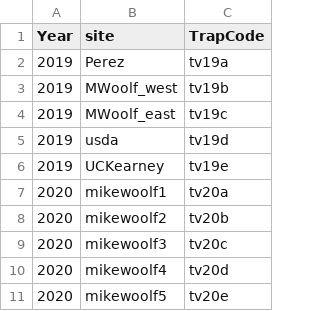
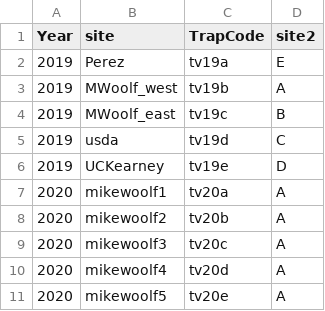
Before and after one commit to ChuckBV/ms22-now-male-diel-response, a CSV file: data/trapview_trap_codes.csv, drawn as a sheet; the diff names each change by its address in the sheet, - before the commit and + after, or states it on an @@ line.

```diff
--- a/data/trapview_trap_codes.csv
+++ b/data/trapview_trap_codes.csv
+column D (site2), rows 2-11: E | A | B | C | D | A | A | A | A | A
```
Also changed, not shown: 1 other file.
